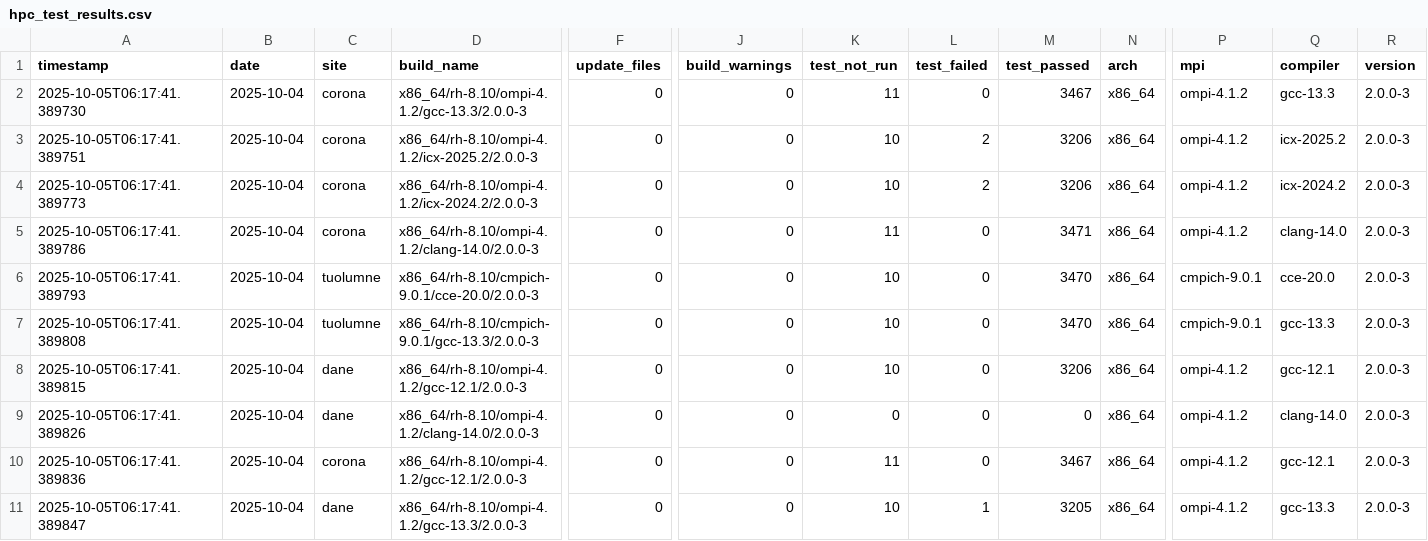
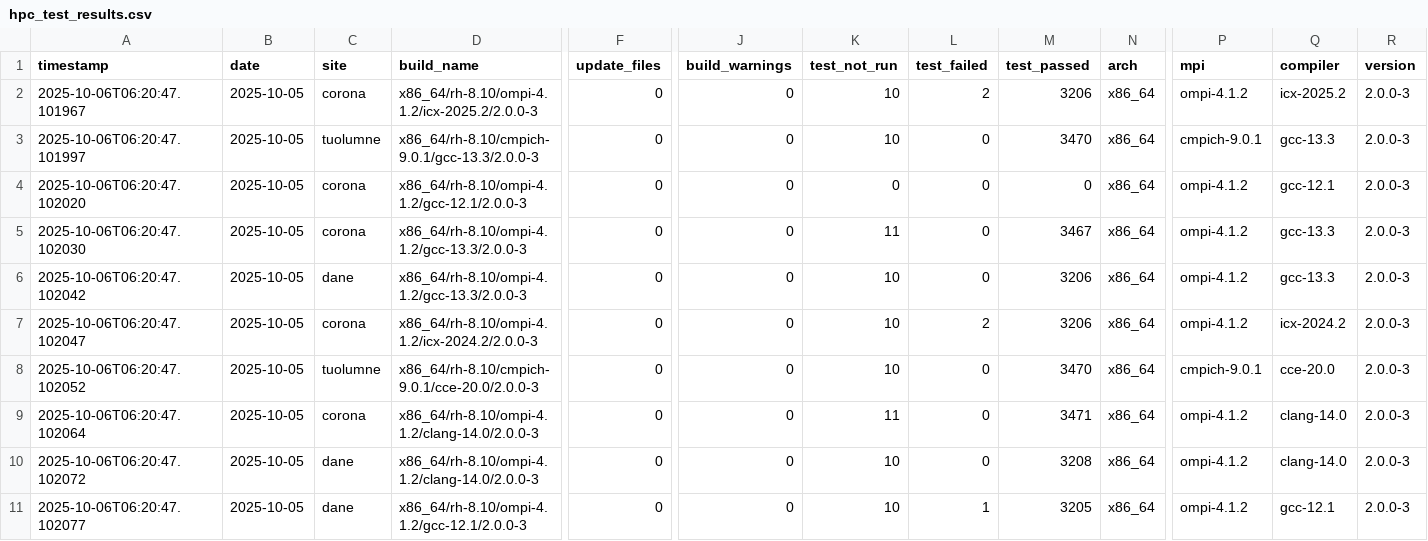
Before and after one commit to hyoklee/hpc-h5, a CSV file: src/hpc_test_results.csv, drawn as a sheet; only a part is shown, gaps mark what is left out; removed rows and columns are numbered as before the commit, all else as after; rows hold the shown columns only; the diff names each change by its address in the sheet, - before the commit and + after, or states it on an @@ line.

```diff
--- a/src/hpc_test_results.csv
+++ b/src/hpc_test_results.csv
+row 2: 2025-10-06T06:20:47.101967 | 2025-10-05 | corona | x86_64/rh-8.10/ompi-4.1.2/icx-2025.2/2.0.0-3 | 0 | 0 | 10 | 2 | 3206 | x86_64 | ompi-4.1.2 | icx-2025.2 | 2.0.0-3
+row 3: 2025-10-06T06:20:47.101997 | 2025-10-05 | tuolumne | x86_64/rh-8.10/cmpich-9.0.1/gcc-13.3/2.0.0-3 | 0 | 0 | 10 | 0 | 3470 | x86_64 | cmpich-9.0.1 | gcc-13.3 | 2.0.0-3
+row 4: 2025-10-06T06:20:47.102020 | 2025-10-05 | corona | x86_64/rh-8.10/ompi-4.1.2/gcc-12.1/2.0.0-3 | 0 | 0 | 0 | 0 | 0 | x86_64 | ompi-4.1.2 | gcc-12.1 | 2.0.0-3
-A5 (timestamp): 2025-10-05T06:17:41.389730
+A5 (timestamp): 2025-10-06T06:20:47.102030
-B5:B7 (date): 2025-10-04
+B5:B7 (date): 2025-10-05
-A6 (timestamp): 2025-10-05T06:17:41.389751
+A6 (timestamp): 2025-10-06T06:20:47.102042
-C6 (site): corona
+C6 (site): dane
-D6 (build_name): x86_64/rh-8.10/ompi-4.1.2/icx-2025.2/2.0.0-3
+D6 (build_name): x86_64/rh-8.10/ompi-4.1.2/gcc-13.3/2.0.0-3
-L6 (test_failed): 2
+L6 (test_failed): 0
-Q6 (compiler): icx-2025.2
+Q6 (compiler): gcc-13.3
-A7 (timestamp): 2025-10-05T06:17:41.389773
+A7 (timestamp): 2025-10-06T06:20:47.102047
-row 5: 2025-10-05T06:17:41.389786 | 2025-10-04 | corona | x86_64/rh-8.10/ompi-4.1.2/clang-14.0/2.0.0-3 | 0 | 0 | 11 | 0 | 3471 | x86_64 | ompi-4.1.2 | clang-14.0 | 2.0.0-3
-A8 (timestamp): 2025-10-05T06:17:41.389793
+A8 (timestamp): 2025-10-06T06:20:47.102052
-B8 (date): 2025-10-04
+B8 (date): 2025-10-05
-row 7: 2025-10-05T06:17:41.389808 | 2025-10-04 | tuolumne | x86_64/rh-8.10/cmpich-9.0.1/gcc-13.3/2.0.0-3 | 0 | 0 | 10 | 0 | 3470 | x86_64 | cmpich-9.0.1 | gcc-13.3 | 2.0.0-3
-A9 (timestamp): 2025-10-05T06:17:41.389815
+A9 (timestamp): 2025-10-06T06:20:47.102064
-B9:B10 (date): 2025-10-04
+B9:B10 (date): 2025-10-05
-C9 (site): dane
+C9 (site): corona
-D9 (build_name): x86_64/rh-8.10/ompi-4.1.2/gcc-12.1/2.0.0-3
+D9 (build_name): x86_64/rh-8.10/ompi-4.1.2/clang-14.0/2.0.0-3
-K9 (test_not_run): 10
+K9 (test_not_run): 11
-M9 (test_passed): 3206
+M9 (test_passed): 3471
-Q9 (compiler): gcc-12.1
+Q9 (compiler): clang-14.0
-A10 (timestamp): 2025-10-05T06:17:41.389826
+A10 (timestamp): 2025-10-06T06:20:47.102072
-K10 (test_not_run): 0
+K10 (test_not_run): 10
-M10 (test_passed): 0
+M10 (test_passed): 3208
-row 10: 2025-10-05T06:17:41.389836 | 2025-10-04 | corona | x86_64/rh-8.10/ompi-4.1.2/gcc-12.1/2.0.0-3 | 0 | 0 | 11 | 0 | 3467 | x86_64 | ompi-4.1.2 | gcc-12.1 | 2.0.0-3
-A11 (timestamp): 2025-10-05T06:17:41.389847
+A11 (timestamp): 2025-10-06T06:20:47.102077
-B11 (date): 2025-10-04
+B11 (date): 2025-10-05
-D11 (build_name): x86_64/rh-8.10/ompi-4.1.2/gcc-13.3/2.0.0-3
+D11 (build_name): x86_64/rh-8.10/ompi-4.1.2/gcc-12.1/2.0.0-3
-Q11 (compiler): gcc-13.3
+Q11 (compiler): gcc-12.1
```
Also changed, not shown: 2 other files.
